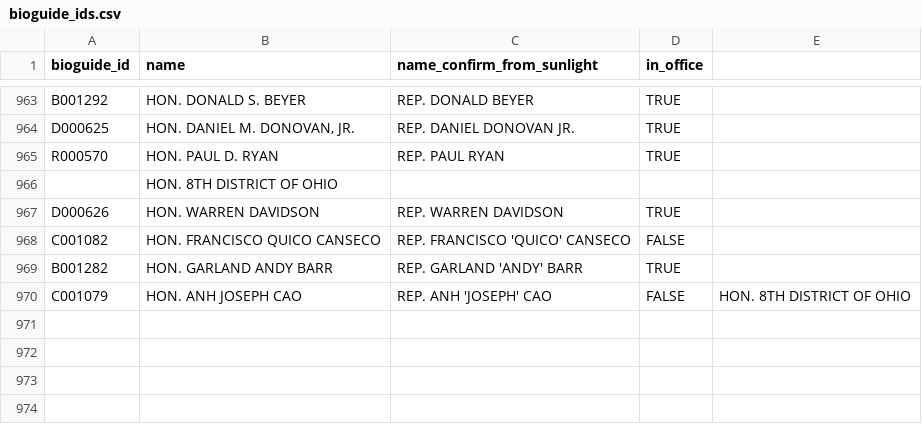
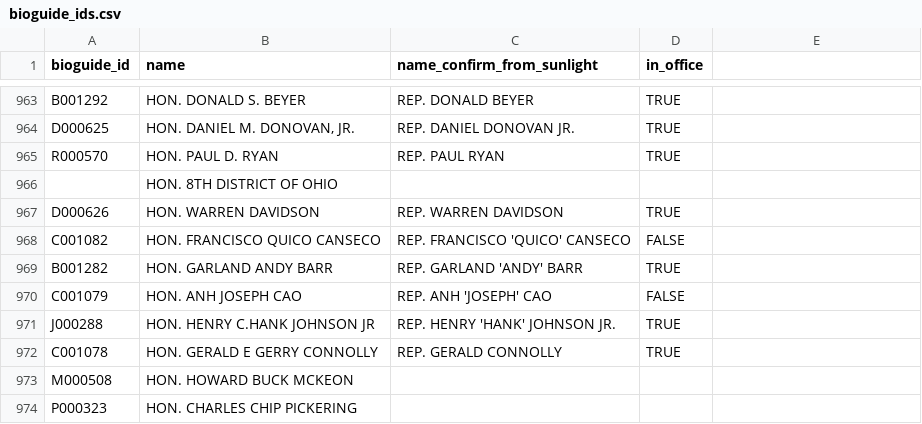
Before and after one commit to propublica/disbursements, a CSV file: 2_add_bioguide_id/bioguide_ids.csv, drawn as a sheet; only a part is shown, gaps mark what is left out; the diff names each change by its address in the sheet, - before the commit and + after, or states it on an @@ line.

Commit message:
updated bioguide ids

```diff
--- a/2_add_bioguide_id/bioguide_ids.csv
+++ b/2_add_bioguide_id/bioguide_ids.csv
-E970: HON. 8TH DISTRICT OF OHIO
+E970: (empty)
+row 971: J000288 | HON. HENRY C.HANK JOHNSON JR | REP. HENRY 'HANK' JOHNSON JR. | TRUE
+row 972: C001078 | HON. GERALD E GERRY CONNOLLY | REP. GERALD CONNOLLY | TRUE
+row 973: M000508 | HON. HOWARD BUCK MCKEON
+row 974: P000323 | HON. CHARLES CHIP PICKERING
```
